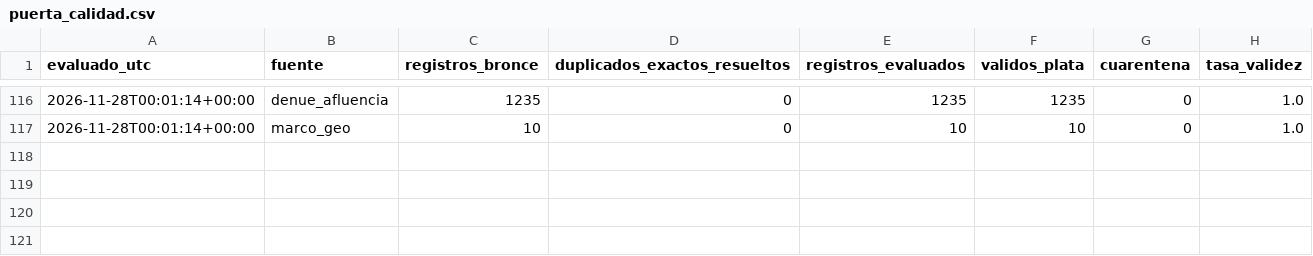
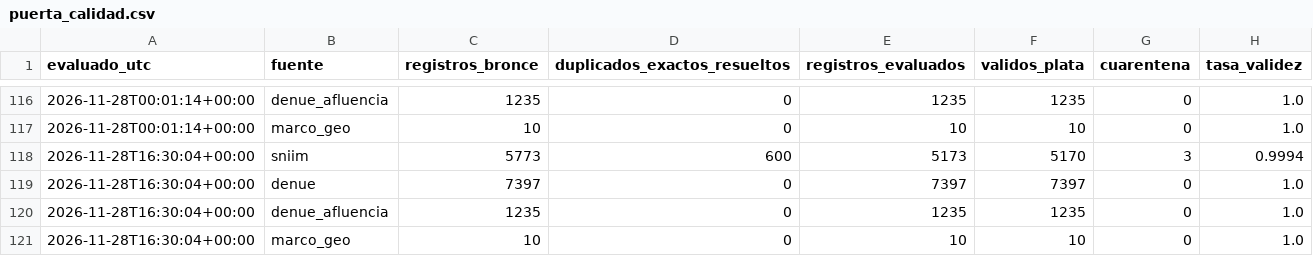
Before and after one commit to carolivettte/tdl-antojo-colima, a CSV file: data/bitacora/puerta_calidad.csv, drawn as a sheet; only a part is shown, gaps mark what is left out; the diff names each change by its address in the sheet, - before the commit and + after, or states it on an @@ line.

```diff
--- a/data/bitacora/puerta_calidad.csv
+++ b/data/bitacora/puerta_calidad.csv
+row 118: 2026-11-28T16:30:04+00:00 | sniim | 5773 | 600 | 5173 | 5170 | 3 | 0.9994
+row 119: 2026-11-28T16:30:04+00:00 | denue | 7397 | 0 | 7397 | 7397 | 0 | 1.0
+row 120: 2026-11-28T16:30:04+00:00 | denue_afluencia | 1235 | 0 | 1235 | 1235 | 0 | 1.0
+row 121: 2026-11-28T16:30:04+00:00 | marco_geo | 10 | 0 | 10 | 10 | 0 | 1.0
```
Also changed, not shown: data/bitacora/ejecuciones.csv, data/bitacora/respaldos.csv, 14 other files.
